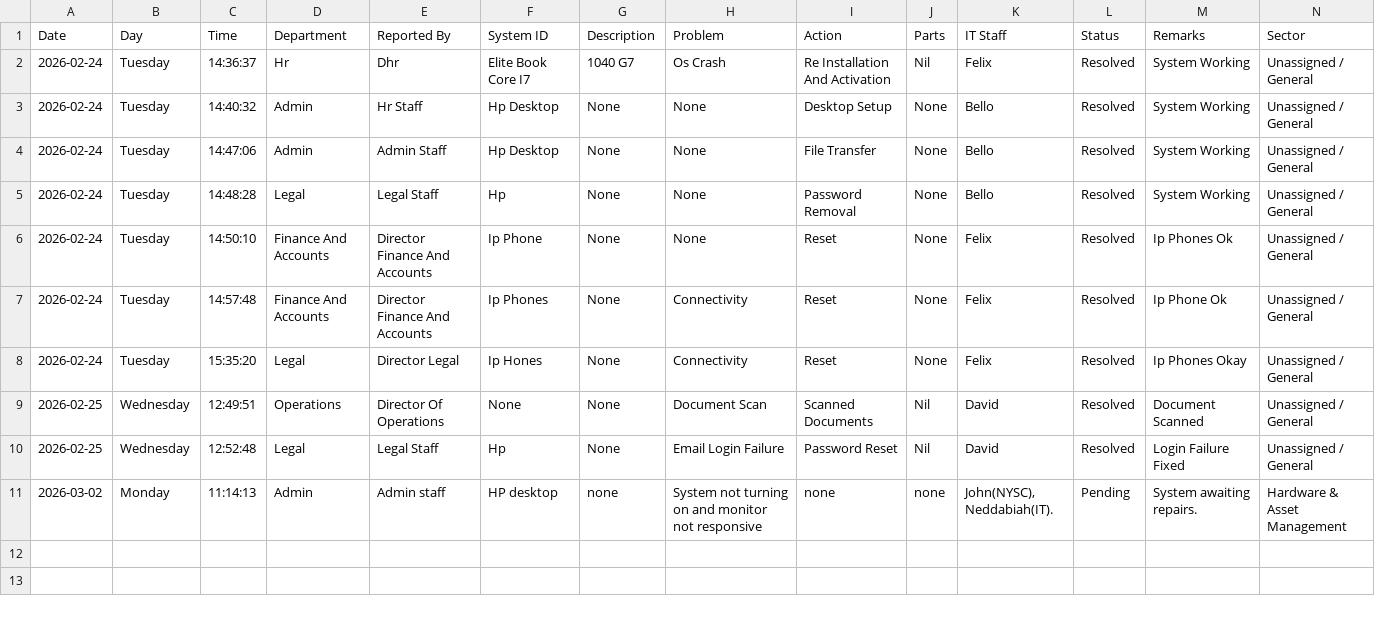
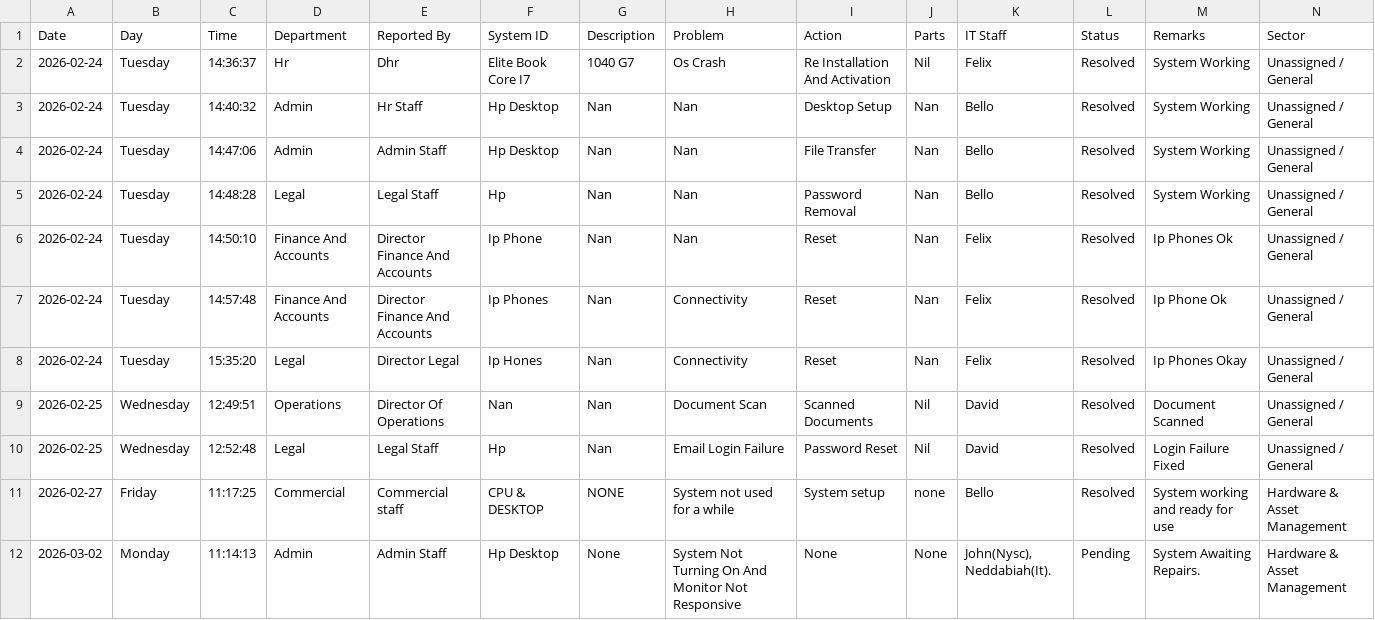
Before and after one commit to motechbello1/ICT-Report-Portal, a CSV file: ict_master_log.csv, drawn as a sheet.

Commit message:
Auto-sync ict_master_log.csv

```diff
--- a/ict_master_log.csv
+++ b/ict_master_log.csv
@@ -2,10 +2,11 @@ Date,Day,Time,Department,Reported By,System ID,Description,Problem,Action,Parts,
 2026-02-24,Tuesday,14:36:37,Hr,Dhr,Elite Book Core I7,1040 G7,Os Crash,Re Installation And Activation,Nil,Felix,Resolved,System Working,Unassigned / General
-2026-02-24,Tuesday,14:40:32,Admin,Hr Staff,Hp Desktop,None,None,Desktop Setup,None,Bello,Resolved,System Working,Unassigned / General
-2026-02-24,Tuesday,14:47:06,Admin,Admin Staff,Hp Desktop,None,None,File Transfer,None,Bello,Resolved,System Working,Unassigned / General
-2026-02-24,Tuesday,14:48:28,Legal,Legal Staff,Hp,None,None,Password Removal,None,Bello,Resolved,System Working,Unassigned / General
-2026-02-24,Tuesday,14:50:10,Finance And Accounts,Director Finance And Accounts,Ip Phone,None,None,Reset,None,Felix,Resolved,Ip Phones Ok,Unassigned / General
-2026-02-24,Tuesday,14:57:48,Finance And Accounts,Director Finance And Accounts,Ip Phones,None,Connectivity,Reset,None,Felix,Resolved,Ip Phone Ok,Unassigned / General
-2026-02-24,Tuesday,15:35:20,Legal,Director Legal,Ip Hones,None,Connectivity,Reset,None,Felix,Resolved,Ip Phones Okay,Unassigned / General
-2026-02-25,Wednesday,12:49:51,Operations,Director Of Operations,None,None,Document Scan,Scanned Documents,Nil,David,Resolved,Document Scanned,Unassigned / General
-2026-02-25,Wednesday,12:52:48,Legal,Legal Staff,Hp,None,Email Login Failure,Password Reset,Nil,David,Resolved,Login Failure Fixed,Unassigned / General
-2026-03-02,Monday,11:14:13,Admin,Admin staff,HP desktop,none,System not turning on and monitor not responsive,none ,none,"John(NYSC), Neddabiah(IT).",Pending,System awaiting repairs.,Hardware & Asset Management
+2026-02-24,Tuesday,14:40:32,Admin,Hr Staff,Hp Desktop,Nan,Nan,Desktop Setup,Nan,Bello,Resolved,System Working,Unassigned / General
+2026-02-24,Tuesday,14:47:06,Admin,Admin Staff,Hp Desktop,Nan,Nan,File Transfer,Nan,Bello,Resolved,System Working,Unassigned / General
+2026-02-24,Tuesday,14:48:28,Legal,Legal Staff,Hp,Nan,Nan,Password Removal,Nan,Bello,Resolved,System Working,Unassigned / General
+2026-02-24,Tuesday,14:50:10,Finance And Accounts,Director Finance And Accounts,Ip Phone,Nan,Nan,Reset,Nan,Felix,Resolved,Ip Phones Ok,Unassigned / General
+2026-02-24,Tuesday,14:57:48,Finance And Accounts,Director Finance And Accounts,Ip Phones,Nan,Connectivity,Reset,Nan,Felix,Resolved,Ip Phone Ok,Unassigned / General
+2026-02-24,Tuesday,15:35:20,Legal,Director Legal,Ip Hones,Nan,Connectivity,Reset,Nan,Felix,Resolved,Ip Phones Okay,Unassigned / General
+2026-02-25,Wednesday,12:49:51,Operations,Director Of Operations,Nan,Nan,Document Scan,Scanned Documents,Nil,David,Resolved,Document Scanned,Unassigned / General
+2026-02-25,Wednesday,12:52:48,Legal,Legal Staff,Hp,Nan,Email Login Failure,Password Reset,Nil,David,Resolved,Login Failure Fixed,Unassigned / General
+2026-02-27,Friday,11:17:25,Commercial,Commercial staff,CPU & DESKTOP,NONE,System not used for a while,System setup,none,Bello,Resolved,System working and ready for use,Hardware & Asset Management
+2026-03-02,Monday,11:14:13,Admin,Admin Staff,Hp Desktop,None,System Not Turning On And Monitor Not Responsive,None,None,"John(Nysc), Neddabiah(It).",Pending,System Awaiting Repairs.,Hardware & Asset Management
```
